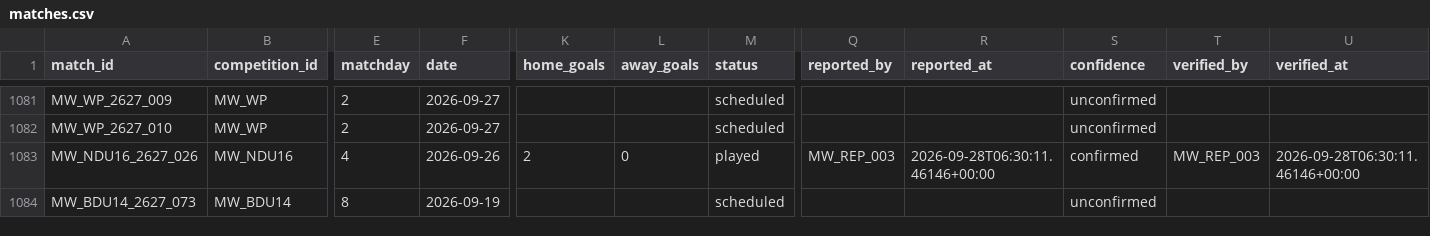
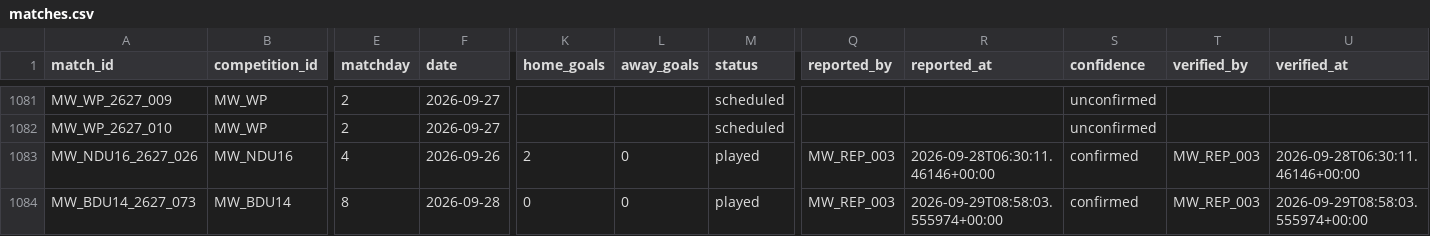
Before and after one commit to theboban5/fb-mw, a CSV file: data/canonical/matches.csv, drawn as a sheet; only a part is shown, gaps mark what is left out; the diff names each change by its address in the sheet, - before the commit and + after, or states it on an @@ line.

```diff
--- a/data/canonical/matches.csv
+++ b/data/canonical/matches.csv
-F1084 (date): 2026-09-19
+F1084 (date): 2026-09-28
-K1084 (home_goals): (empty)
+K1084 (home_goals): 0
-L1084 (away_goals): (empty)
+L1084 (away_goals): 0
-M1084 (status): scheduled
+M1084 (status): played
-Q1084 (reported_by): (empty)
+Q1084 (reported_by): MW_REP_003
-R1084 (reported_at): (empty)
+R1084 (reported_at): 2026-09-29T08:58:03.555974+00:00
-S1084 (confidence): unconfirmed
+S1084 (confidence): confirmed
-T1084 (verified_by): (empty)
+T1084 (verified_by): MW_REP_003
-U1084 (verified_at): (empty)
+U1084 (verified_at): 2026-09-29T08:58:03.555974+00:00
```
